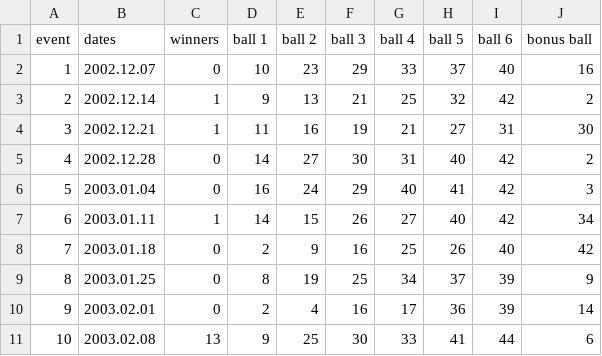
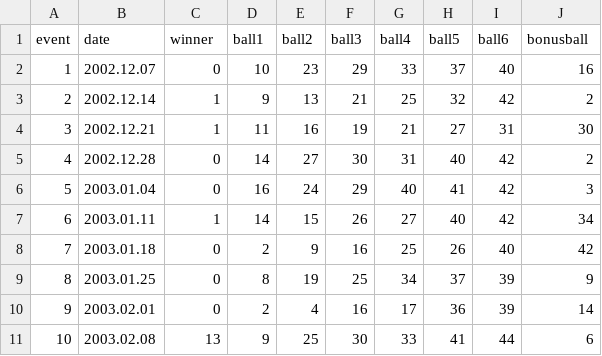
Before and after one commit to eddiedohyunkim/ci19, a CSV file: lab/classwork/09/lottery.csv, drawn as a sheet.

Commit message:
lottery2

```diff
--- a/lab/classwork/09/lottery.csv
+++ b/lab/classwork/09/lottery.csv
@@ -1,2 +1,2 @@
-event,dates,winners,ball 1,ball 2,ball 3,ball 4,ball 5,ball 6,bonus ball
+event,date,winner,ball1,ball2,ball3,ball4,ball5,ball6,bonusball
 1,2002.12.07,0,10,23,29,33,37,40,16
```
Also changed, not shown: 3 other files.
